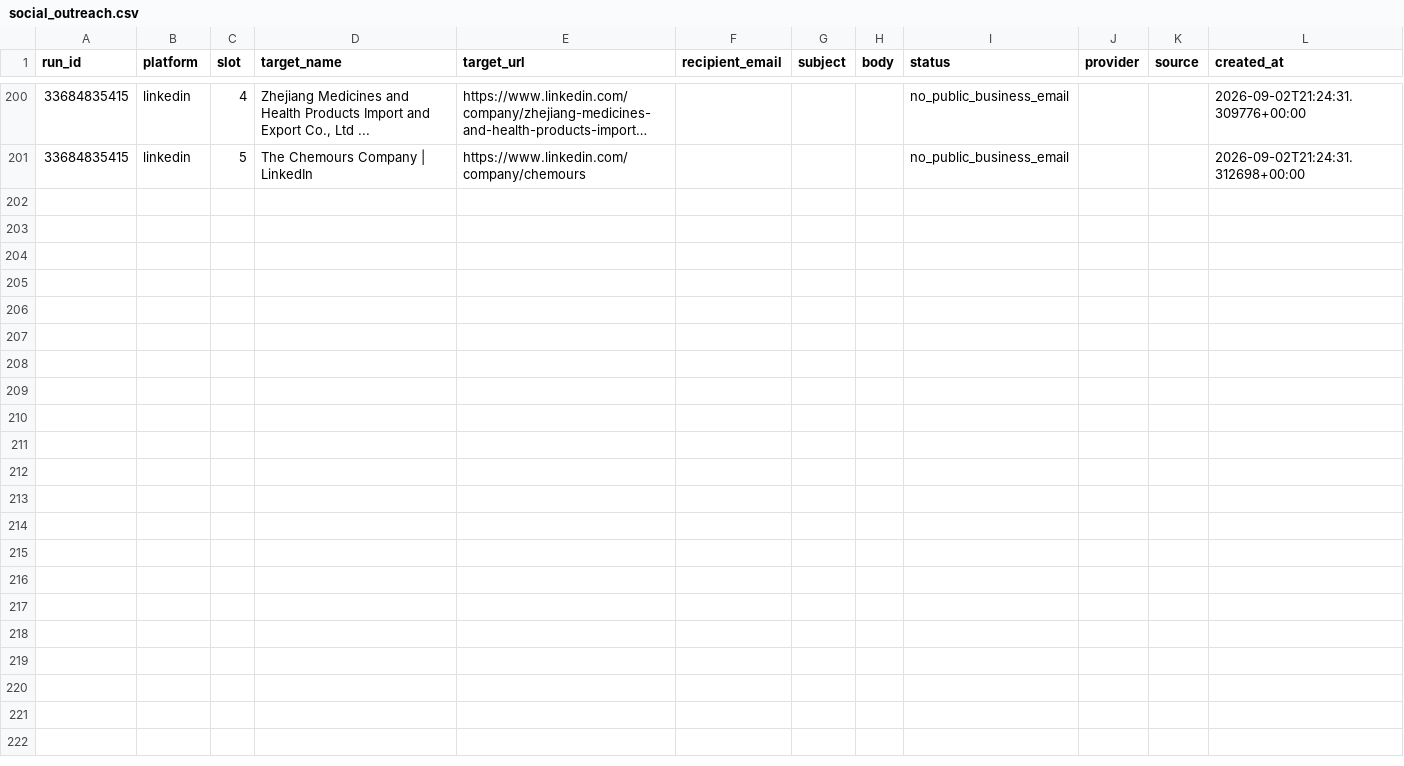
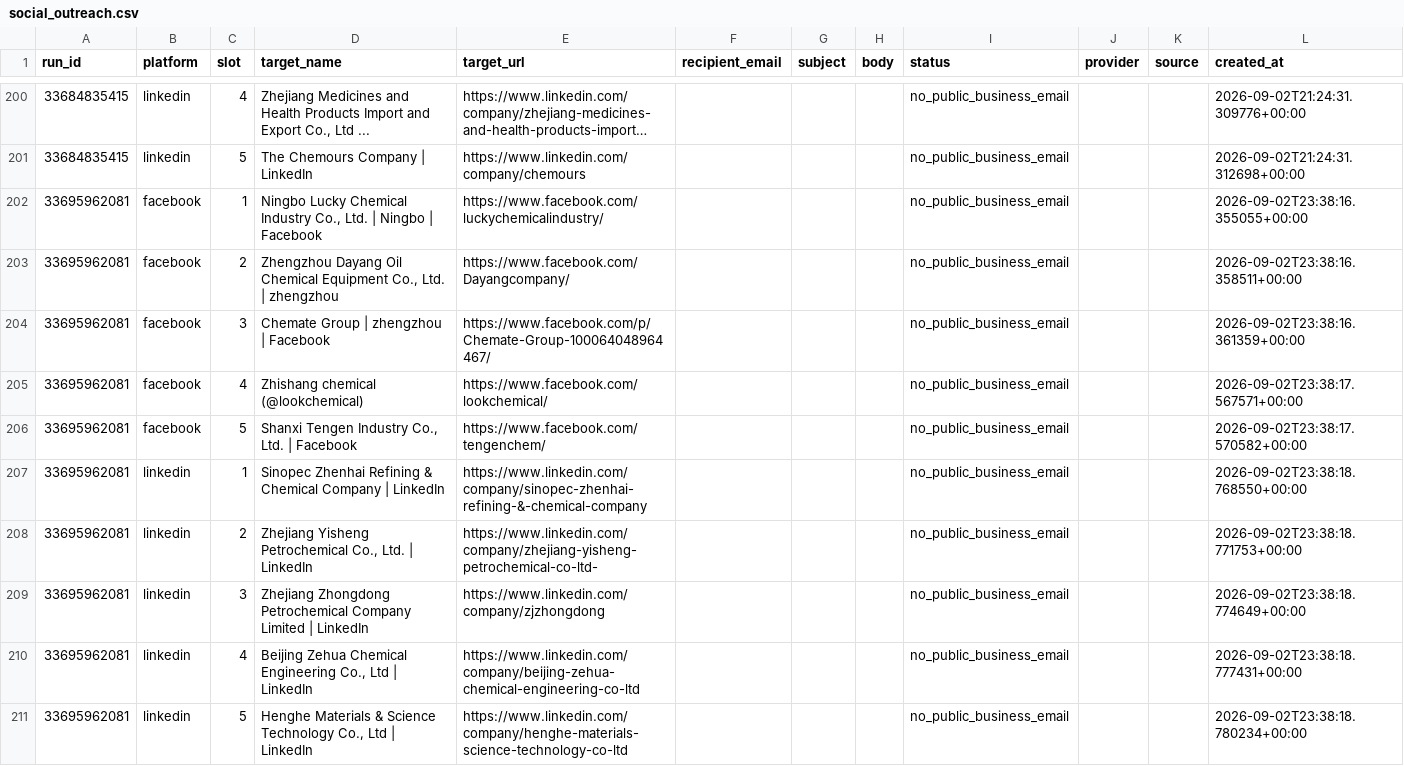
Before and after one commit to GLOBALI90/rozhanglobal-social-outreach, a CSV file: data/social_outreach.csv, drawn as a sheet; only a part is shown, gaps mark what is left out; long unchanged cells end in …; the diff names each change by its address in the sheet, - before the commit and + after, or states it on an @@ line.

```diff
--- a/data/social_outreach.csv
+++ b/data/social_outreach.csv
+row 202: 33695962081 | facebook | 1 | Ningbo Lucky Chemical Industry Co., Ltd. | Ningbo | Facebook | https://www.facebook.com/luckychemicalindustry/ |  |  |  | no_public_business_email |  |  | 2026-09-02T23:38:16.355055+00:00
+row 203: 33695962081 | facebook | 2 | Zhengzhou Dayang Oil Chemical Equipment Co., Ltd. | zhengzhou | https://www.facebook.com/Dayangcompany/ |  |  |  | no_public_business_email |  |  | 2026-09-02T23:38:16.358511+00:00
+row 204: 33695962081 | facebook | 3 | Chemate Group | zhengzhou | Facebook | https://www.facebook.com/p/Chemate-Group-100064048964467/ |  |  |  | no_public_business_email |  |  | 2026-09-02T23:38:16.361359+00:00
+row 205: 33695962081 | facebook | 4 | Zhishang chemical (@lookchemical) | https://www.facebook.com/lookchemical/ |  |  |  | no_public_business_email |  |  | 2026-09-02T23:38:17.567571+00:00
+row 206: 33695962081 | facebook | 5 | Shanxi Tengen Industry Co., Ltd. | Facebook | https://www.facebook.com/tengenchem/ |  |  |  | no_public_business_email |  |  | 2026-09-02T23:38:17.570582+00:00
+row 207: 33695962081 | linkedin | 1 | Sinopec Zhenhai Refining & Chemical Company | LinkedIn | https://www.linkedin.com/company/sinopec-zhenhai-refining-&-chemical-company |  |  |  | no_public_business_email |  |  | 2026-09-02T23:38:18.768550+00:00
+row 208: 33695962081 | linkedin | 2 | Zhejiang Yisheng Petrochemical Co., Ltd. | LinkedIn | https://www.linkedin.com/company/zhejiang-yisheng-petrochemical-co-ltd- |  |  |  | no_public_business_email |  |  | 2026-09-02T23:38:18.771753+00:00
+row 209: 33695962081 | linkedin | 3 | Zhejiang Zhongdong Petrochemical Company Limited | LinkedIn | https://www.linkedin.com/company/zjzhongdong |  |  |  | no_public_business_email |  |  | 2026-09-02T23:38:18.774649+00:00
+row 210: 33695962081 | linkedin | 4 | Beijing Zehua Chemical Engineering Co., Ltd | LinkedIn | https://www.linkedin.com/company/beijing-zehua-chemical-engineering-co-ltd |  |  |  | no_public_business_email |  |  | 2026-09-02T23:38:18.777431+00:00
+row 211: 33695962081 | linkedin | 5 | Henghe Materials & Science Technology Co., Ltd | LinkedIn | https://www.linkedin.com/company/henghe-materials-science-technology-co-ltd |  |  |  | no_public_business_email |  |  | 2026-09-02T23:38:18.780234+00:00
```
Also changed, not shown: data/facebook_managed_pages.csv, 2 other files.
